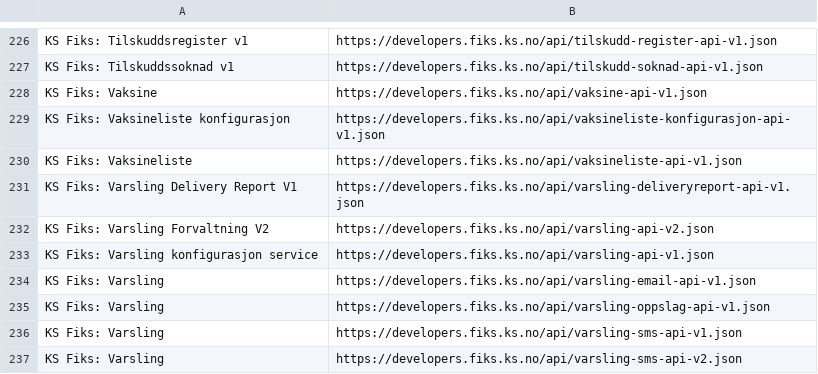
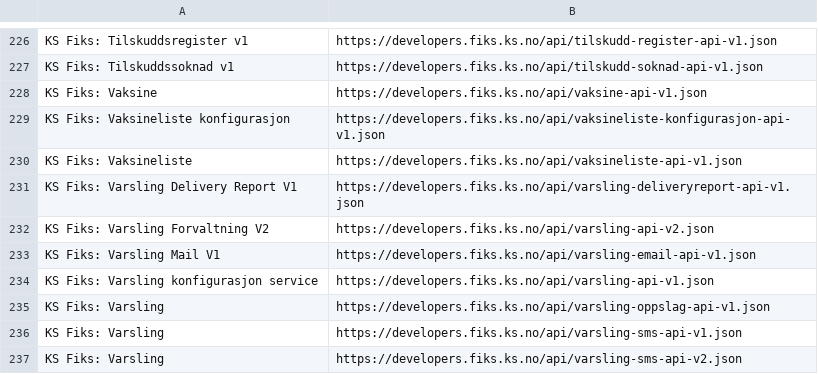
Before and after one commit to ks-no/ks-no.github.io, a CSV file: static/api/specs.csv, drawn as a sheet; only a part is shown, gaps mark what is left out; removed rows and columns are numbered as before the commit, all else as after; the diff names each change by its address in the sheet, - before the commit and + after, or states it on an @@ line.

Commit message:
Update specs.csv after generation

```diff
--- a/static/api/specs.csv
+++ b/static/api/specs.csv
+row 233: KS Fiks: Varsling Mail V1 | https://developers.fiks.ks.no/api/varsling-email-api-v1.json
-row 234: KS Fiks: Varsling | https://developers.fiks.ks.no/api/varsling-email-api-v1.json
```
